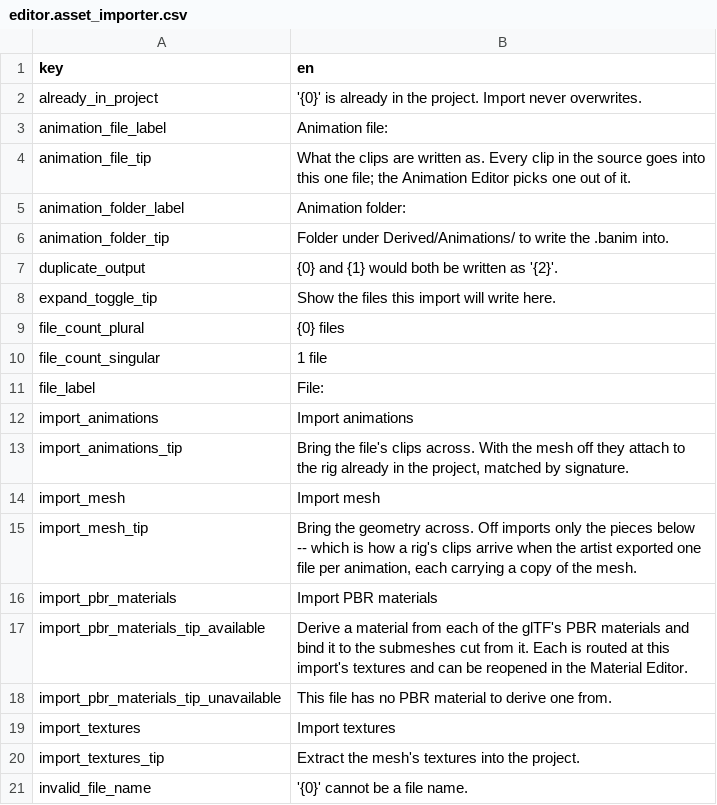
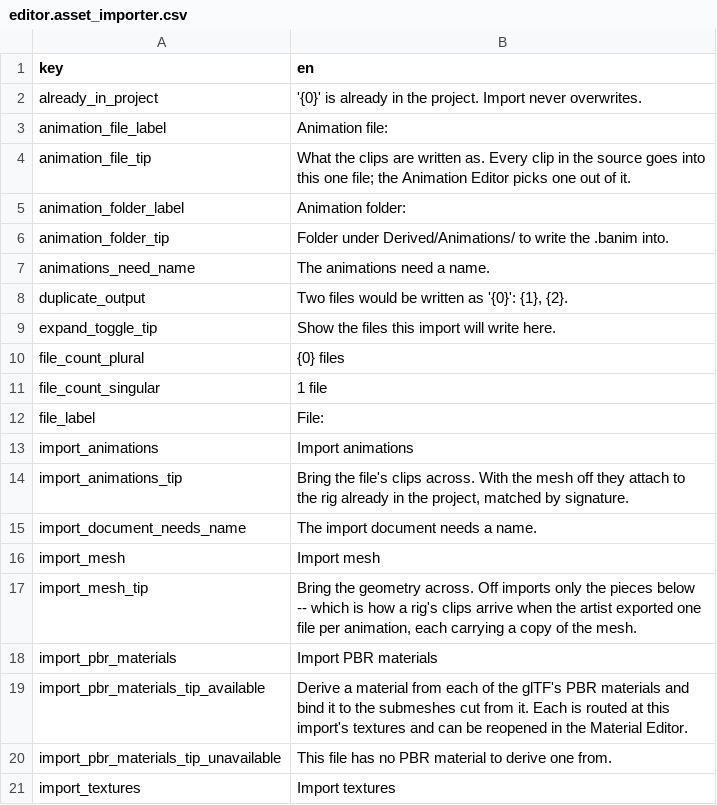
Before and after one commit to alexjiang200407/bernini, a CSV file: apps/editor/localization/editor.asset_importer.csv, drawn as a sheet; only a part is shown; the shorter side is filled out with more unchanged rows; the diff covers the shown part only.

Commit message:
fix(editor): the importer names files in lists, and a new folder keeps its English name
A planned file carries its own "needs a name" sentence and a stand-alone label, so no localized
noun phrase is dropped into another sentence -- or lowercased to fit one. A collision lists the two
labels after a colon. "New Folder" is the name a directory gets on disk, so it is not translated.

Co-authored-by: morgana-coding-agent[bot] <305433938+morgana-coding-agent[bot]@users.noreply.github.com>

```diff
--- a/apps/editor/localization/editor.asset_importer.csv
+++ b/apps/editor/localization/editor.asset_importer.csv
@@ -6,3 +6,4 @@ animation_folder_label,Animation folder:
 animation_folder_tip,Folder under Derived/Animations/ to write the .banim into.
-duplicate_output,{0} and {1} would both be written as '{2}'.
+animations_need_name,The animations need a name.
+duplicate_output,"Two files would be written as '{0}': {1}, {2}."
 expand_toggle_tip,Show the files this import will write here.
@@ -13,2 +14,3 @@ import_animations,Import animations
 import_animations_tip,"Bring the file's clips across. With the mesh off they attach to the rig already in the project, matched by signature."
+import_document_needs_name,The import document needs a name.
 import_mesh,Import mesh
```
Also changed, not shown: 10 added rows and 7 removed rows elsewhere in this file, apps/editor/localization/editor.asset_operations.csv, 3 other files.
